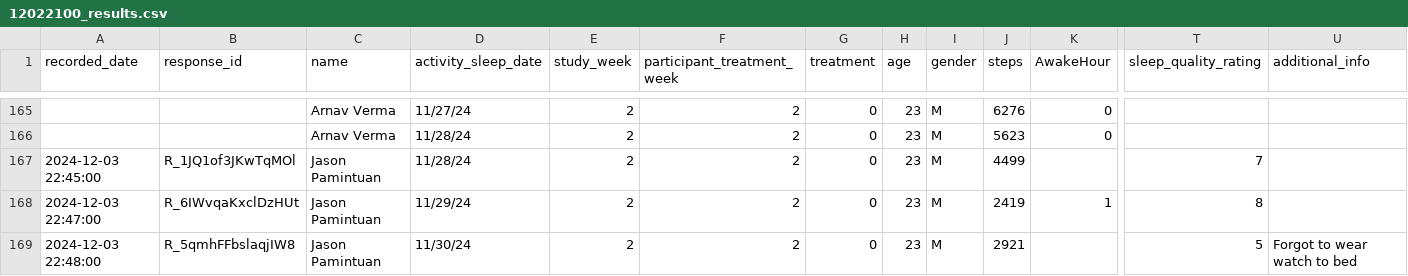
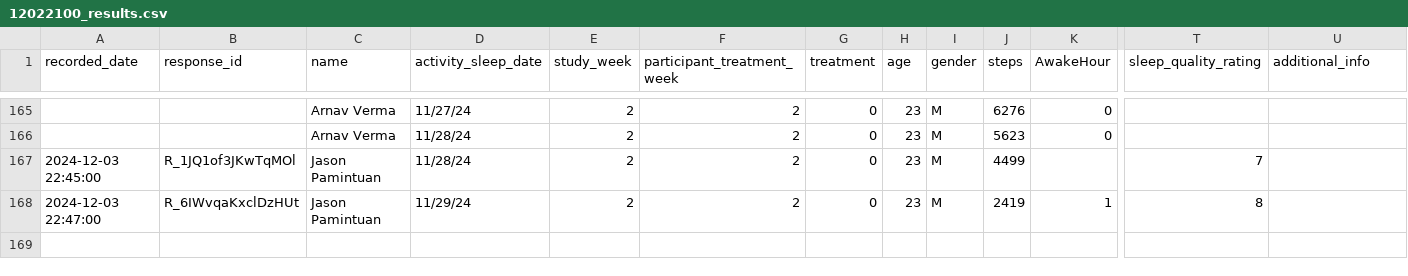
Before and after one commit to CY1502018/241project, a CSV file: 12022100_results.csv, drawn as a sheet; only a part is shown, gaps mark what is left out; rows hold the shown columns only; the diff names each change by its address in the sheet, - before the commit and + after, or states it on an @@ line.

```diff
--- a/12022100_results.csv
+++ b/12022100_results.csv
-row 169: 2024-12-03 22:48:00 | R_5qmhFFbslaqjIW8 | Jason Pamintuan | 11/30/24 | 2 | 2 | 0 | 23 | M | 2921 |  | 5 | Forgot to wear watch to bed
```
Also changed, not shown: 1 other file.
